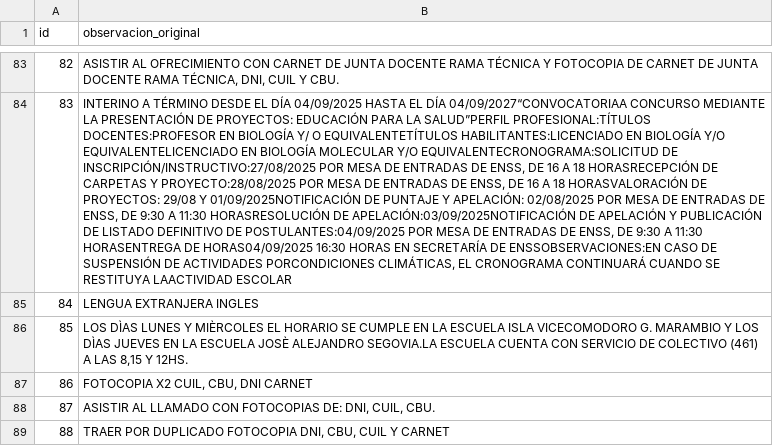
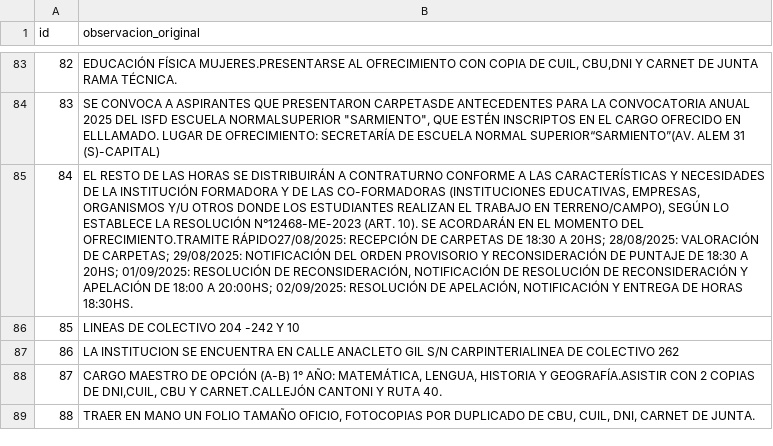
Before and after one commit to ofrecimientos-docentes/verificar-ofrecimientos, a CSV file: data/observaciones.csv, drawn as a sheet; only a part is shown, gaps mark what is left out; the diff covers the shown part only; the diff names each change by its address in the sheet, - before the commit and + after, or states it on an @@ line.

```diff
--- a/data/observaciones.csv
+++ b/data/observaciones.csv
-B83 (observacion_original): ASISTIR AL OFRECIMIENTO CON CARNET DE JUNTA DOCENTE RAMA TÉCNICA Y FOTOCOPIA DE CARNET DE JUNTA DOCENTE RAMA TÉCNICA, DNI, CUIL Y CBU.
+B83 (observacion_original): EDUCACIÓN FÍSICA MUJERES.PRESENTARSE AL OFRECIMIENTO CON COPIA DE CUIL, CBU,DNI Y CARNET DE JUNTA RAMA TÉCNICA.
-B84 (observacion_original): INTERINO A TÉRMINO DESDE EL DÍA 04/09/2025 HASTA EL DÍA 04/09/2027“CONVOCATORIAA CONCURSO MEDIANTE LA PRESENTACIÓN DE PROYECTOS: EDUCACIÓN PARA LA SALUD”PERFIL PROFESIONAL:TÍTULOS DOCENTES:PROFESOR EN BIOLOGÍA Y/ O EQUIVALENTETÍTULOS HABILITANTES:LICENCIADO EN BIOLOGÍA Y/O EQUIVALENTELICENCIADO EN BIOLOGÍA MOLECULAR Y/O EQUIVALENTECRONOGRAMA:SOLICITUD DE INSCRIPCIÓN/INSTRUCTIVO:27/08/2025 POR MESA DE ENTRADAS DE ENSS, DE 16 A 18 HORASRECEPCIÓN DE CARPETAS Y PROYECTO:28/08/2025 POR MESA DE ENTRADAS DE ENSS, DE 16 A 18 HORASVALORACIÓN DE PROYECTOS: 29/08 Y 01/09/2025NOTIFICACIÓN DE PUNTAJE Y APELACIÓN: 02/08/2025 POR MESA DE ENTRADAS DE ENSS, DE 9:30 A 11:30 HORASRESOLUCIÓN DE APELACIÓN:03/09/2025NOTIFICACIÓN DE APELACIÓN Y PUBLICACIÓN DE LISTADO DEFINITIVO DE POSTULANTES:04/09/2025 POR MESA DE ENTRADAS DE ENSS, DE 9:30 A 11:30 HORASENTREGA DE HORAS04/09/2025 16:30 HORAS EN SECRETARÍA DE ENSSOBSERVACIONES:EN CASO DE SUSPENSIÓN DE ACTIVIDADES PORCONDICIONES CLIMÁTICAS, EL CRONOGRAMA CONTINUARÁ CUANDO SE RESTITUYA LAACTIVIDAD ESCOLAR
+B84 (observacion_original): SE CONVOCA A ASPIRANTES QUE PRESENTARON CARPETASDE ANTECEDENTES PARA LA CONVOCATORIA ANUAL 2025 DEL ISFD ESCUELA NORMALSUPERIOR "SARMIENTO", QUE ESTÉN INSCRIPTOS EN EL CARGO OFRECIDO EN ELLLAMADO. LUGAR DE OFRECIMIENTO: SECRETARÍA DE ESCUELA NORMAL SUPERIOR“SARMIENTO”(AV. ALEM 31 (S)-CAPITAL)
-B85 (observacion_original): LENGUA EXTRANJERA INGLES
+B85 (observacion_original): EL RESTO DE LAS HORAS SE DISTRIBUIRÁN A CONTRATURNO CONFORME A LAS CARACTERÍSTICAS Y NECESIDADES DE LA INSTITUCIÓN FORMADORA Y DE LAS CO-FORMADORAS (INSTITUCIONES EDUCATIVAS, EMPRESAS, ORGANISMOS Y/U OTROS DONDE LOS ESTUDIANTES REALIZAN EL TRABAJO EN TERRENO/CAMPO), SEGÚN LO ESTABLECE LA RESOLUCIÓN N°12468-ME-2023 (ART. 10). SE ACORDARÁN EN EL MOMENTO DEL OFRECIMIENTO.TRAMITE RÁPIDO27/08/2025: RECEPCIÓN DE CARPETAS DE 18:30 A 20HS; 28/08/2025: VALORACIÓN DE CARPETAS; 29/08/2025: NOTIFICACIÓN DEL ORDEN PROVISORIO Y RECONSIDERACIÓN DE PUNTAJE DE 18:30 A 20HS; 01/09/2025: RESOLUCIÓN DE RECONSIDERACIÓN, NOTIFICACIÓN DE RESOLUCIÓN DE RECONSIDERACIÓN Y APELACIÓN DE 18:00 A 20:00HS; 02/09/2025: RESOLUCIÓN DE APELACIÓN, NOTIFICACIÓN Y ENTREGA DE HORAS 18:30HS.
-B86 (observacion_original): LOS DÌAS LUNES Y MIÈRCOLES EL HORARIO SE CUMPLE EN LA ESCUELA ISLA VICECOMODORO G. MARAMBIO Y LOS DÌAS JUEVES EN LA ESCUELA JOSÈ ALEJANDRO SEGOVIA.LA ESCUELA CUENTA CON SERVICIO DE COLECTIVO (461) A LAS 8,15 Y 12HS.
+B86 (observacion_original): LINEAS DE COLECTIVO 204 -242 Y 10
-B87 (observacion_original): FOTOCOPIA X2 CUIL, CBU, DNI CARNET
+B87 (observacion_original): LA INSTITUCION SE ENCUENTRA EN CALLE ANACLETO GIL S/N CARPINTERIALINEA DE COLECTIVO 262
-B88 (observacion_original): ASISTIR AL LLAMADO CON FOTOCOPIAS DE: DNI, CUIL, CBU.
+B88 (observacion_original): CARGO MAESTRO DE OPCIÓN (A-B) 1° AÑO: MATEMÁTICA, LENGUA, HISTORIA Y GEOGRAFÍA.ASISTIR CON 2 COPIAS DE DNI,CUIL, CBU Y CARNET.CALLEJÓN CANTONI Y RUTA 40.
-B89 (observacion_original): TRAER POR DUPLICADO FOTOCOPIA DNI, CBU, CUIL Y CARNET
+B89 (observacion_original): TRAER EN MANO UN FOLIO TAMAÑO OFICIO, FOTOCOPIAS POR DUPLICADO DE CBU, CUIL, DNI, CARNET DE JUNTA.
```
Also changed, not shown: 88 edited cells elsewhere in this file.
